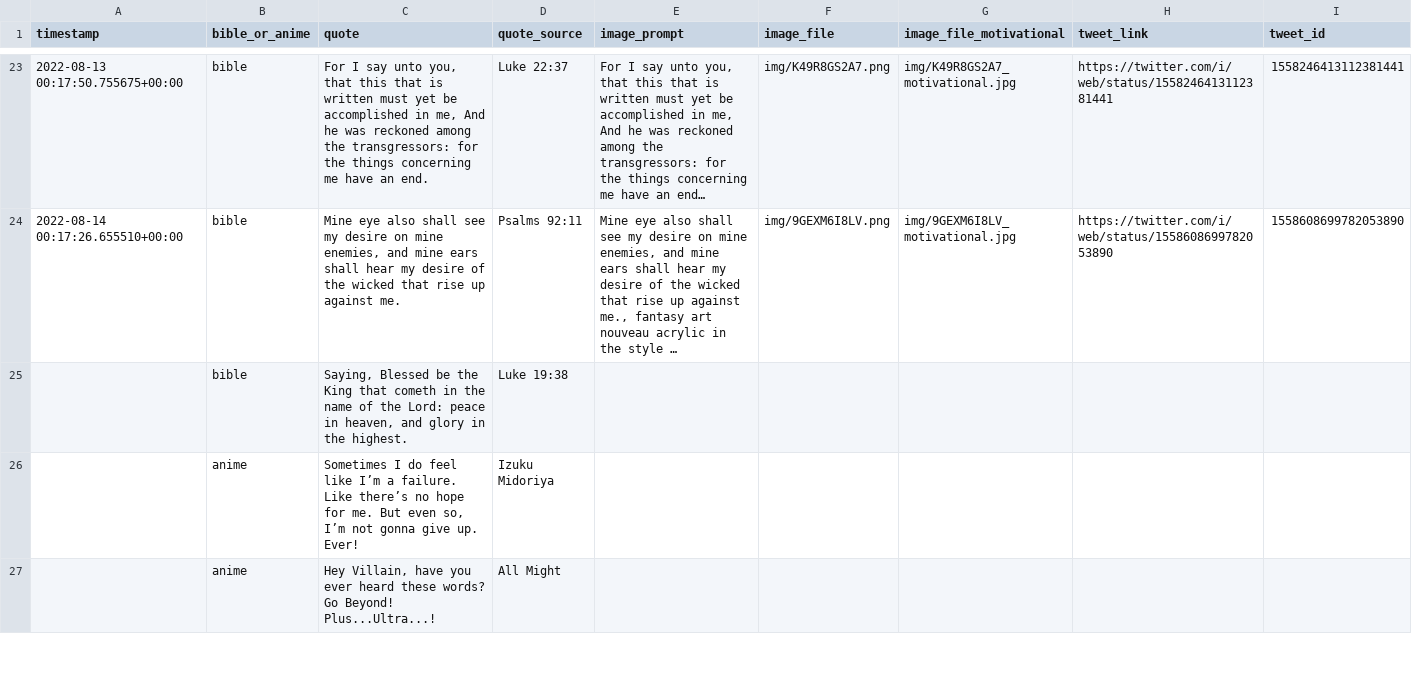
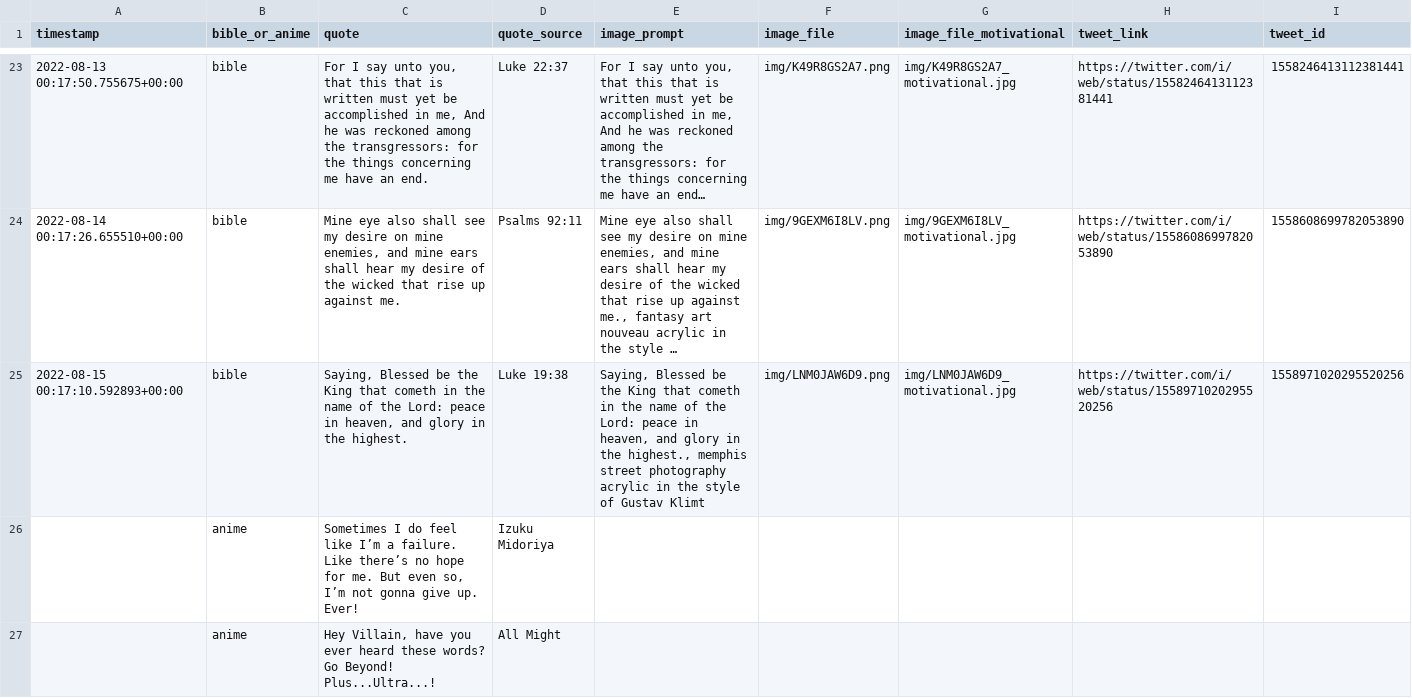
Before and after one commit to charlesjlee/twitter_dalle2_bot, a CSV file: data/twitter_post_log.csv, drawn as a sheet; only a part is shown, gaps mark what is left out; long unchanged cells end in …; the diff names each change by its address in the sheet, - before the commit and + after, or states it on an @@ line.

```diff
--- a/data/twitter_post_log.csv
+++ b/data/twitter_post_log.csv
-A25 (timestamp): (empty)
+A25 (timestamp): 2022-08-15 00:17:10.592893+00:00
-E25 (image_prompt): (empty)
+E25 (image_prompt): Saying, Blessed be the King that cometh in the name of the Lord: peace in heaven, and glory in the highest., memphis street photography acrylic in the style of Gustav Klimt
-F25 (image_file): (empty)
+F25 (image_file): img/LNM0JAW6D9.png
-G25 (image_file_motivational): (empty)
+G25 (image_file_motivational): img/LNM0JAW6D9_motivational.jpg
-H25 (tweet_link): (empty)
+H25 (tweet_link): https://twitter.com/i/web/status/1558971020295520256
-I25 (tweet_id): (empty)
+I25 (tweet_id): 1558971020295520256
```
Also changed, not shown: 2 other files.
